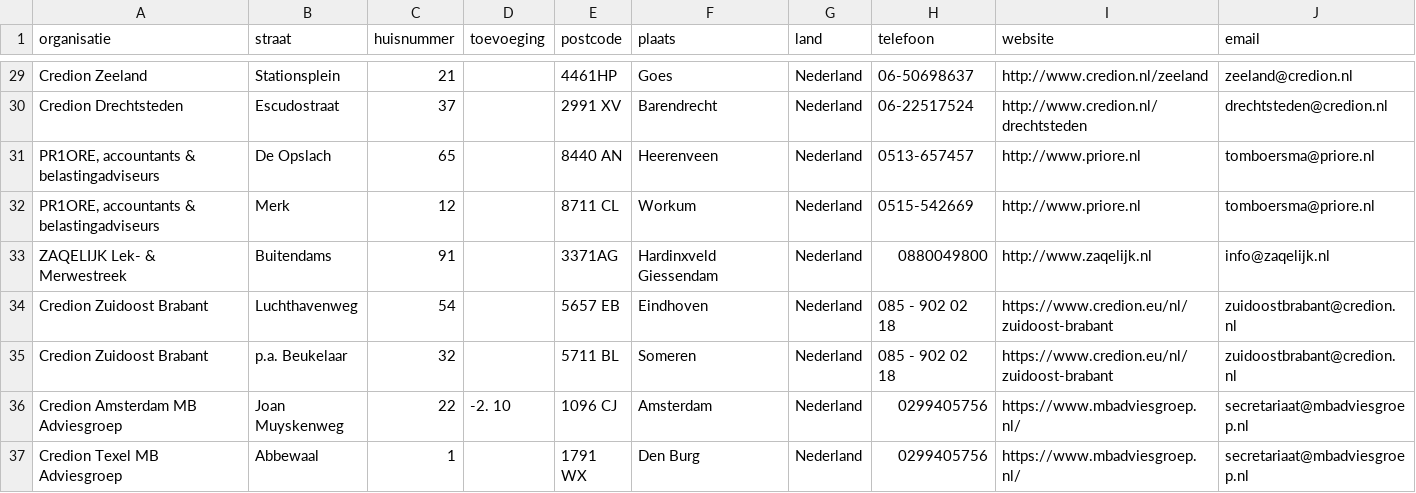
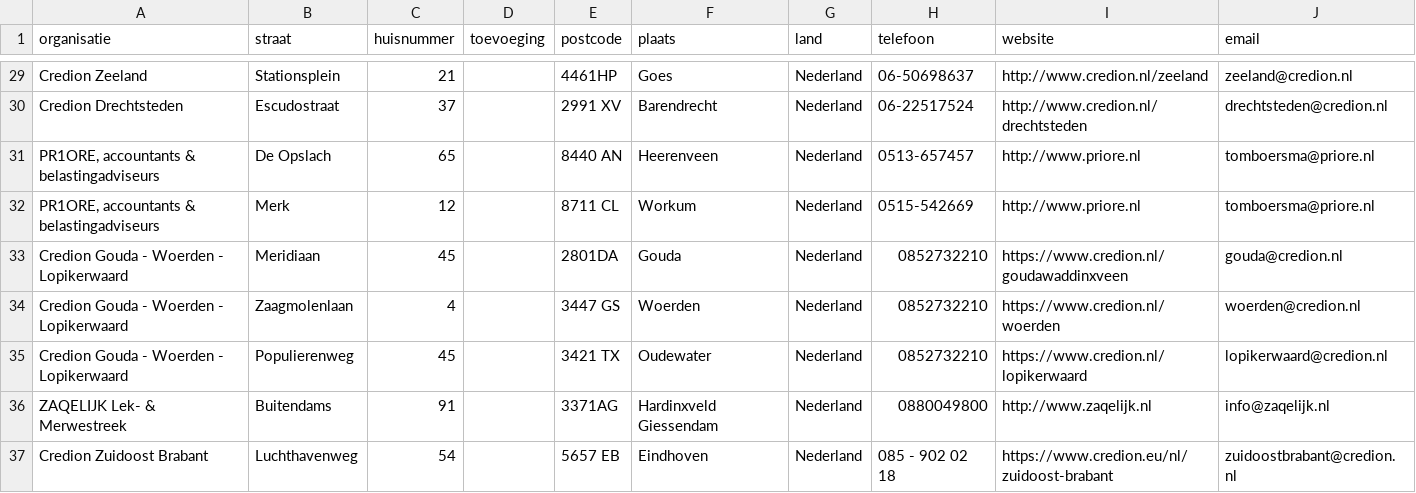
Before and after one commit to Stichting-MKB-Financiering/update-advisors, a CSV file: addresses.csv, drawn as a sheet; only a part is shown, gaps mark what is left out; the shorter side is filled out with more unchanged rows.

```diff
--- a/addresses.csv
+++ b/addresses.csv
@@ -32,2 +32,5 @@
 "PR1ORE, accountants & belastingadviseurs", "Merk", "12", , "8711 CL", "Workum", "Nederland", "0515-542669", "http://www.priore.nl", "tomboersma@priore.nl"
+"Credion Gouda - Woerden - Lopikerwaard", "Meridiaan", "45", , "2801DA", "Gouda", "Nederland", "0852732210", "https://www.credion.nl/goudawaddinxveen", "gouda@credion.nl"
+"Credion Gouda - Woerden - Lopikerwaard", "Zaagmolenlaan", "4", , "3447 GS", "Woerden", "Nederland", "0852732210", "https://www.credion.nl/woerden", "woerden@credion.nl"
+"Credion Gouda - Woerden - Lopikerwaard", "Populierenweg", "45", , "3421 TX", "Oudewater", "Nederland", "0852732210", "https://www.credion.nl/lopikerwaard", "lopikerwaard@credion.nl"
 "ZAQELIJK Lek- & Merwestreek", "Buitendams", "91", , "3371AG", "Hardinxveld Giessendam", "Nederland", "0880049800", "http://www.zaqelijk.nl", "info@zaqelijk.nl"
```
Also changed, not shown: 1 other file.
